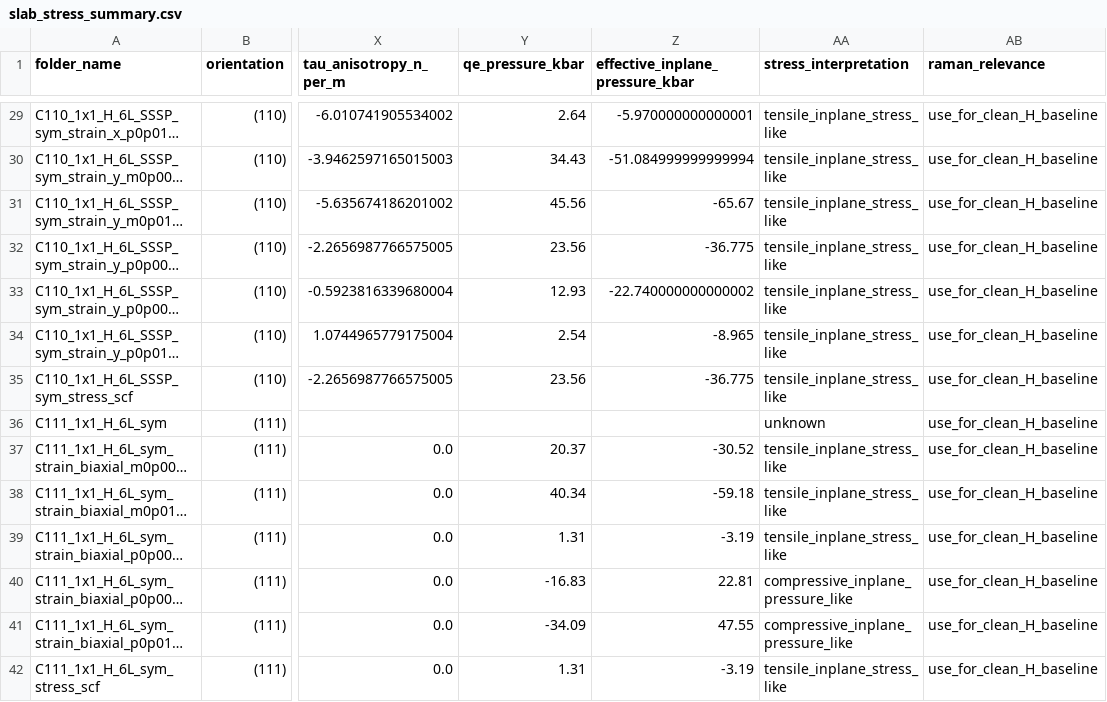
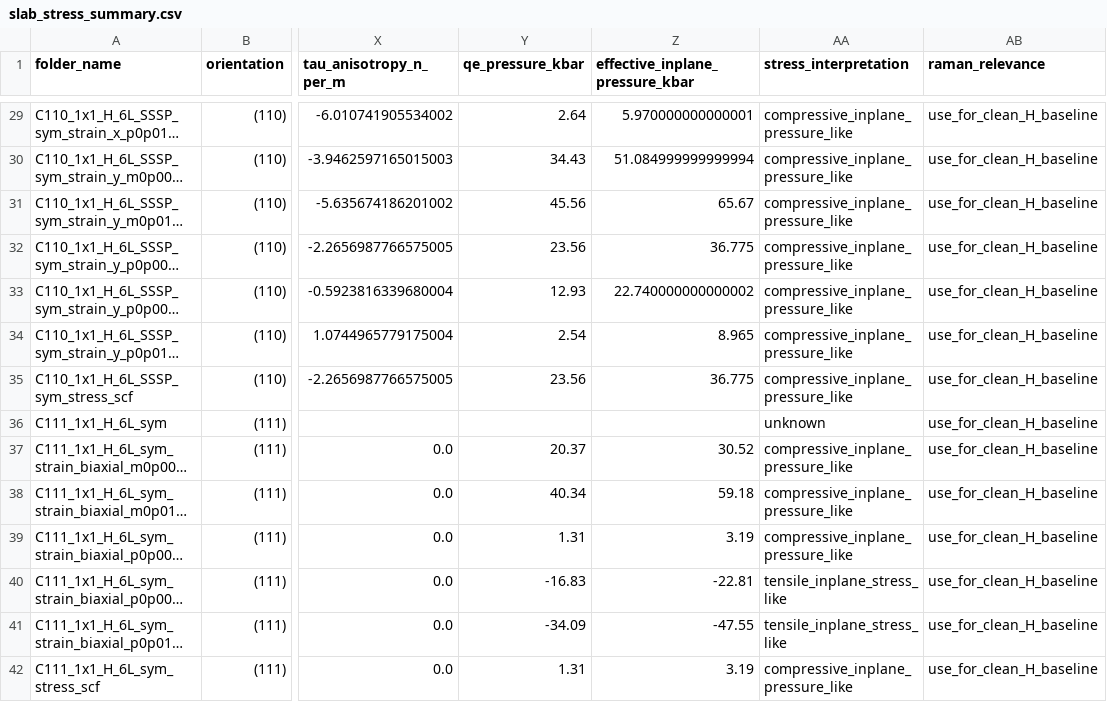
Before and after one commit to JOwenLab/slab-generator, a CSV file: results/slabs/slab_stress_summary.csv, drawn as a sheet; only a part is shown, gaps mark what is left out; long unchanged cells end in …; the diff covers the shown part only; the diff names each change by its address in the sheet, - before the commit and + after, or states it on an @@ line.

Commit message:
tau sign convention corrected: positive tau is COMPRESSIVE, not tensile. Verified 6/6 by predicting expand-vs-contract from tau alone against free 2D vc-relax, with magnitudes agreeing (+0.07% predicted vs +0.052% measured). All delta_D signs flip. New modules: fit_tau_infinity (tau_inf from thickness fits, atom-counted t), layer_profile (surface relaxation decay 0.54-0.65 A, penetration 3.1-3.9 A, so a 3nm core is bulk-like), particle_strain (facet tau -> particle interior strain -> NV frame projection -> D/E, Td facet orbit not Oh), surface_energy, preflight structural gate (45/45 archive FAIL, 15/15 production PASS). Pressure fields flipped to +mean(sigma). C11/C12/C44 collapsed to config as single source. Octahedron R=1.5nm: delta_D -5.12 (DFT couplings) / -8.47 MHz (experiment-calibrated), E = 0 exactly

```diff
--- a/results/slabs/slab_stress_summary.csv
+++ b/results/slabs/slab_stress_summary.csv
-Z29 (effective_inplane_pressure_kbar): -5.970000000000001
+Z29 (effective_inplane_pressure_kbar): 5.970000000000001
-AA29:AA35 (stress_interpretation): tensile_inplane_stress_like
+AA29:AA35 (stress_interpretation): compressive_inplane_pressure_like
-Z30 (effective_inplane_pressure_kbar): -51.084999999999994
+Z30 (effective_inplane_pressure_kbar): 51.084999999999994
-Z31 (effective_inplane_pressure_kbar): -65.67
+Z31 (effective_inplane_pressure_kbar): 65.67
-Z32 (effective_inplane_pressure_kbar): -36.775
+Z32 (effective_inplane_pressure_kbar): 36.775
-Z33 (effective_inplane_pressure_kbar): -22.740000000000002
+Z33 (effective_inplane_pressure_kbar): 22.740000000000002
-Z34 (effective_inplane_pressure_kbar): -8.965
+Z34 (effective_inplane_pressure_kbar): 8.965
-Z35 (effective_inplane_pressure_kbar): -36.775
+Z35 (effective_inplane_pressure_kbar): 36.775
-Z37 (effective_inplane_pressure_kbar): -30.52
+Z37 (effective_inplane_pressure_kbar): 30.52
-AA37:AA39 (stress_interpretation): tensile_inplane_stress_like
+AA37:AA39 (stress_interpretation): compressive_inplane_pressure_like
-Z38 (effective_inplane_pressure_kbar): -59.18
+Z38 (effective_inplane_pressure_kbar): 59.18
-Z39 (effective_inplane_pressure_kbar): -3.19
+Z39 (effective_inplane_pressure_kbar): 3.19
-Z40 (effective_inplane_pressure_kbar): 22.81
+Z40 (effective_inplane_pressure_kbar): -22.81
-AA40:AA41 (stress_interpretation): compressive_inplane_pressure_like
+AA40:AA41 (stress_interpretation): tensile_inplane_stress_like
-Z41 (effective_inplane_pressure_kbar): 47.55
+Z41 (effective_inplane_pressure_kbar): -47.55
-Z42 (effective_inplane_pressure_kbar): -3.19
+Z42 (effective_inplane_pressure_kbar): 3.19
-AA42 (stress_interpretation): tensile_inplane_stress_like
+AA42 (stress_interpretation): compressive_inplane_pressure_like
```
Also changed, not shown: 47 edited cells elsewhere in this file, results/nv/nv_strain_summary.csv, 49 other files.
